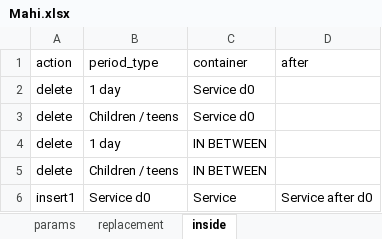
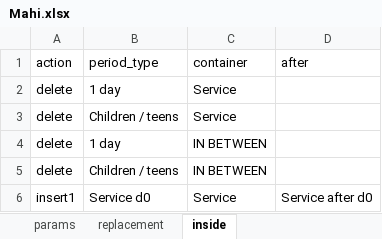
Before and after one commit to s66erge/entan-mkdocs, an Excel workbook: data/Mahi.xlsx, sheet inside, drawn as a sheet; values as stored, in another font and other column widths than the file's, no borders; the diff names each change by its address in the sheet, - before the commit and + after, or states it on an @@ line.

```diff
--- a/data/Mahi.xlsx (sheet inside)
+++ b/data/Mahi.xlsx (sheet inside)
-C2:C3 (container): Service d0
+C2:C3 (container): Service
```
Also changed, not shown: 8 other files.
